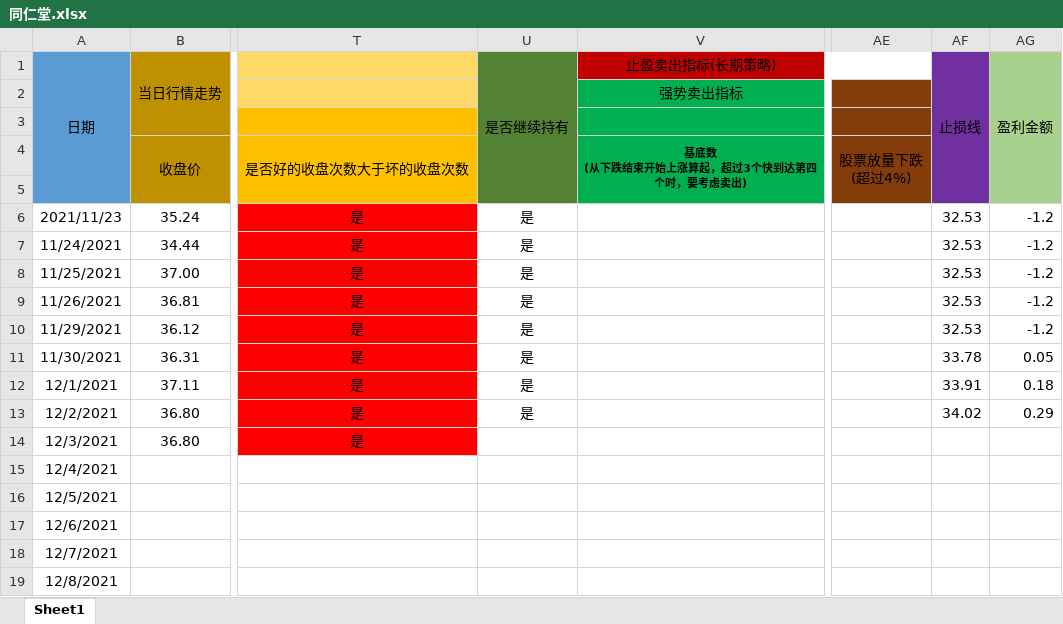
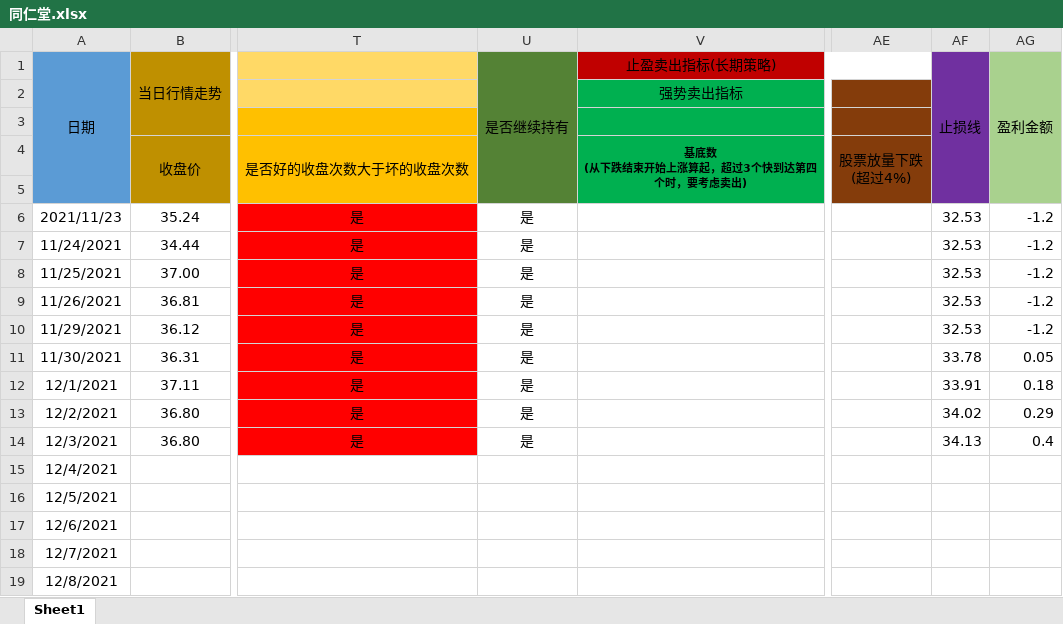
Before and after one commit to leaves-27/life, an Excel workbook: 我的创作/股票/技术投资/SEAP交易系统/交易运行状态/同仁堂.xlsx, sheet Sheet1, drawn as a sheet; only a part is shown, gaps mark what is left out; values as stored, in another font and other column widths than the file's, no borders; the diff names each change by its address in the sheet, - before the commit and + after, or states it on an @@ line.

```diff
--- a/我的创作/股票/技术投资/SEAP交易系统/交易运行状态/同仁堂.xlsx (sheet Sheet1)
+++ b/我的创作/股票/技术投资/SEAP交易系统/交易运行状态/同仁堂.xlsx (sheet Sheet1)
-U14: (empty)
+U14: 是
-AF14: (empty)
+AF14: 34.13
-AG14: (empty)
+AG14: 0.4
```
Also changed, not shown: 1 other file.
